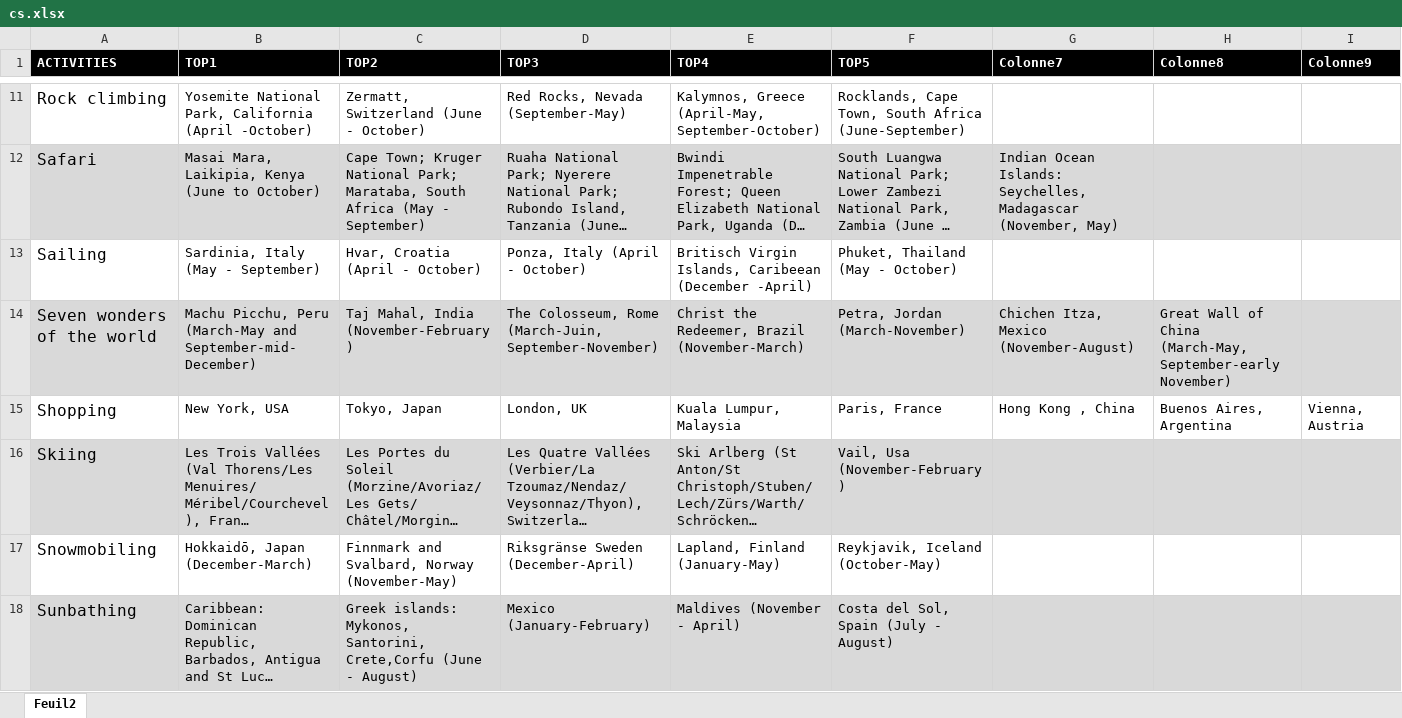
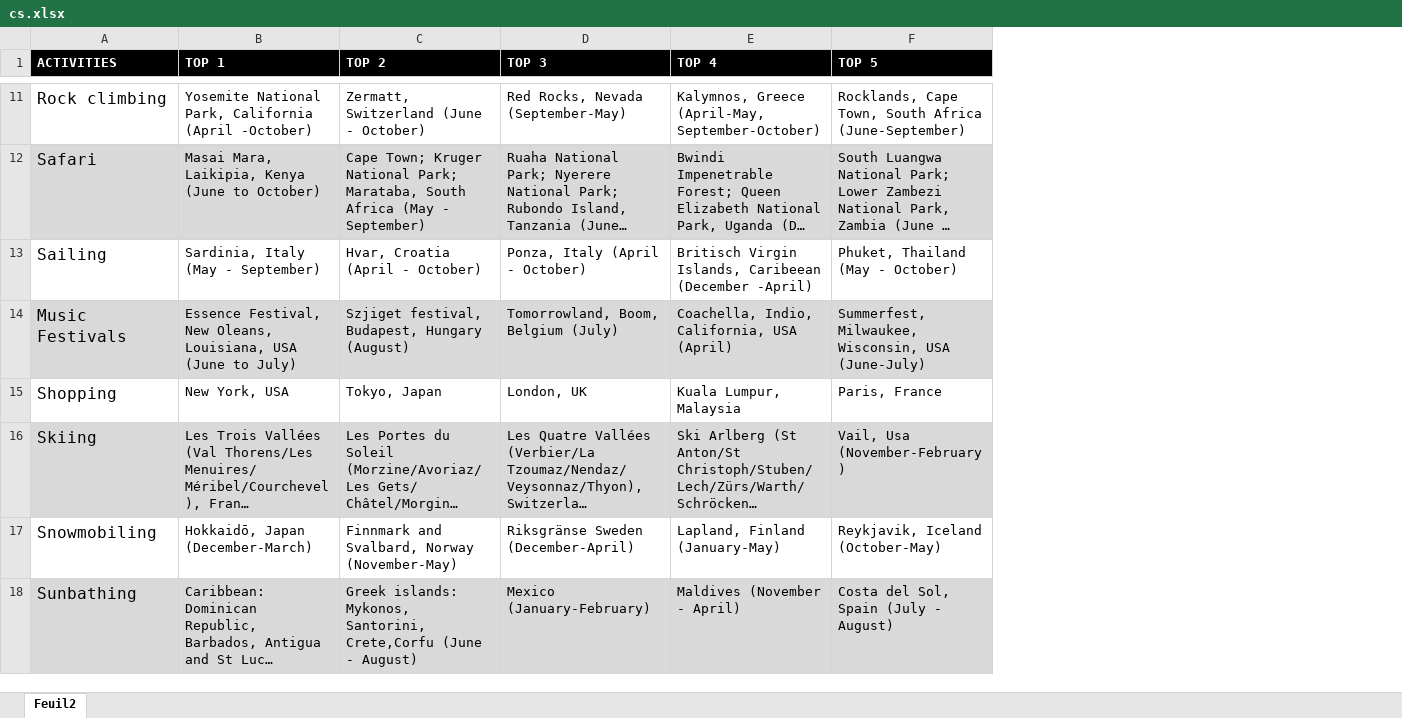
Before and after one commit to Lcbz/CSapp, an Excel workbook: cs.xlsx, sheet Feuil2, drawn as a sheet; only a part is shown, gaps mark what is left out; long unchanged cells end in …; values as stored, in another font and other column widths than the file's, no borders; removed rows and columns are numbered as before the commit, all else as after; the diff covers the shown part only; the diff names each change by its address in the sheet, - before the commit and + after, or states it on an @@ line.

```diff
--- a/cs.xlsx (sheet Feuil2)
+++ b/cs.xlsx (sheet Feuil2)
-column G (Colonne7), row 12: Indian Ocean Islands: Seychelles, Madagascar (November, May); row 15: Hong Kong , China
-column H (Colonne8), row 15: Buenos Aires, Argentina
-column I (Colonne9), row 15: Vienna, Austria
-B1: TOP1
+B1: TOP 1
-C1: TOP2
+C1: TOP 2
-D1: TOP3
+D1: TOP 3
-E1: TOP4
+E1: TOP 4
-F1: TOP5
+F1: TOP 5
-row 14: Seven wonders of the world | Machu Picchu, Peru (March-May and September-mid-December) | Taj Mahal, India (November-February) | The Colosseum, Rome (March-Juin, September-November) | Christ the Redeemer, Brazil (November-March) | Petra, Jordan (March-November) | Chichen Itza, Mexico (November-August) | Great Wall of China (March-May, September-early November)
+row 14: Music Festivals | Essence Festival, New Oleans, Louisiana, USA (June to July) | Szjiget festival, Budapest, Hungary (August) | Tomorrowland, Boom, Belgium (July) | Coachella, Indio, California, USA (April) | Summerfest, Milwaukee, Wisconsin, USA (June-July)
```
Also changed, not shown: 2 edited cells elsewhere in this sheet, 1 other file.
